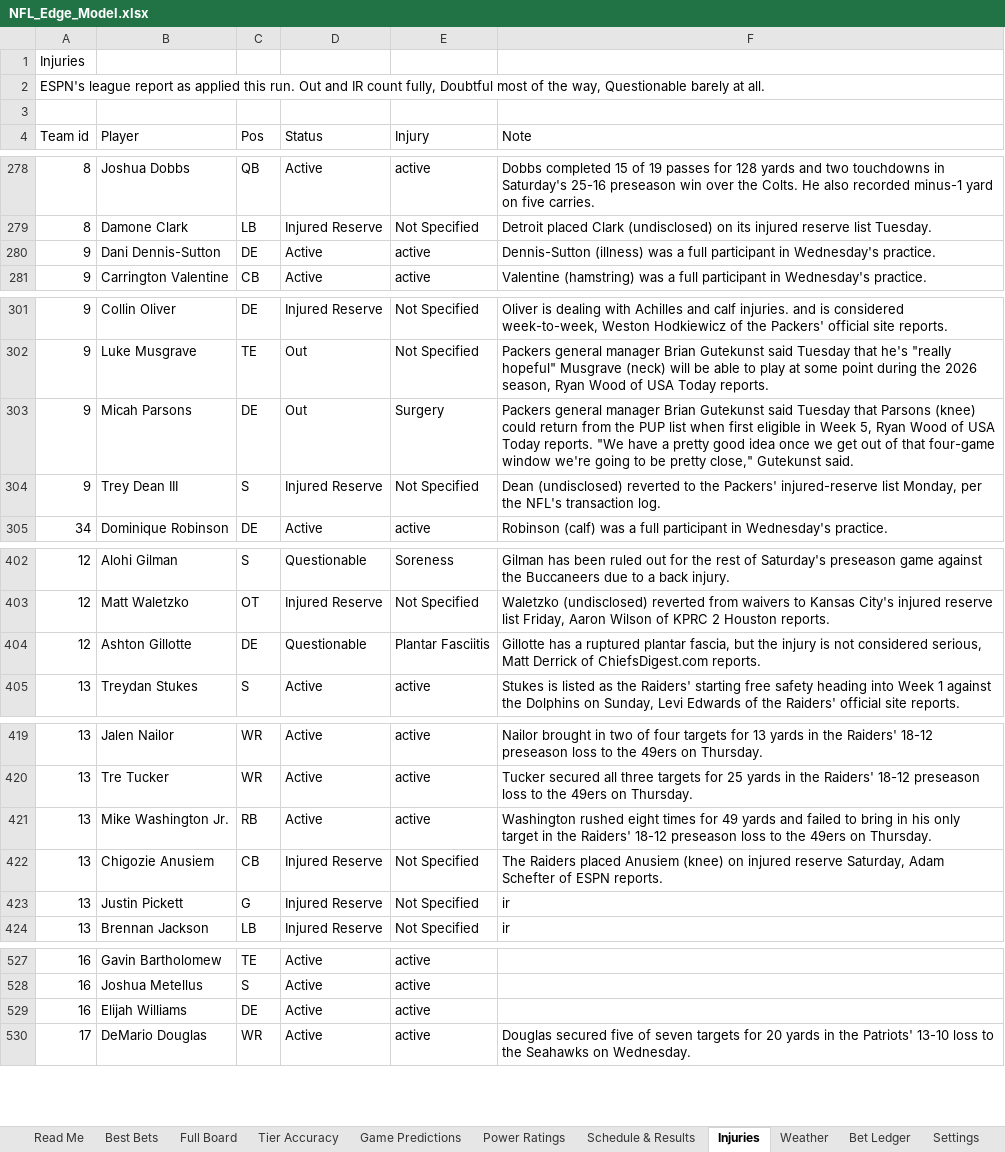
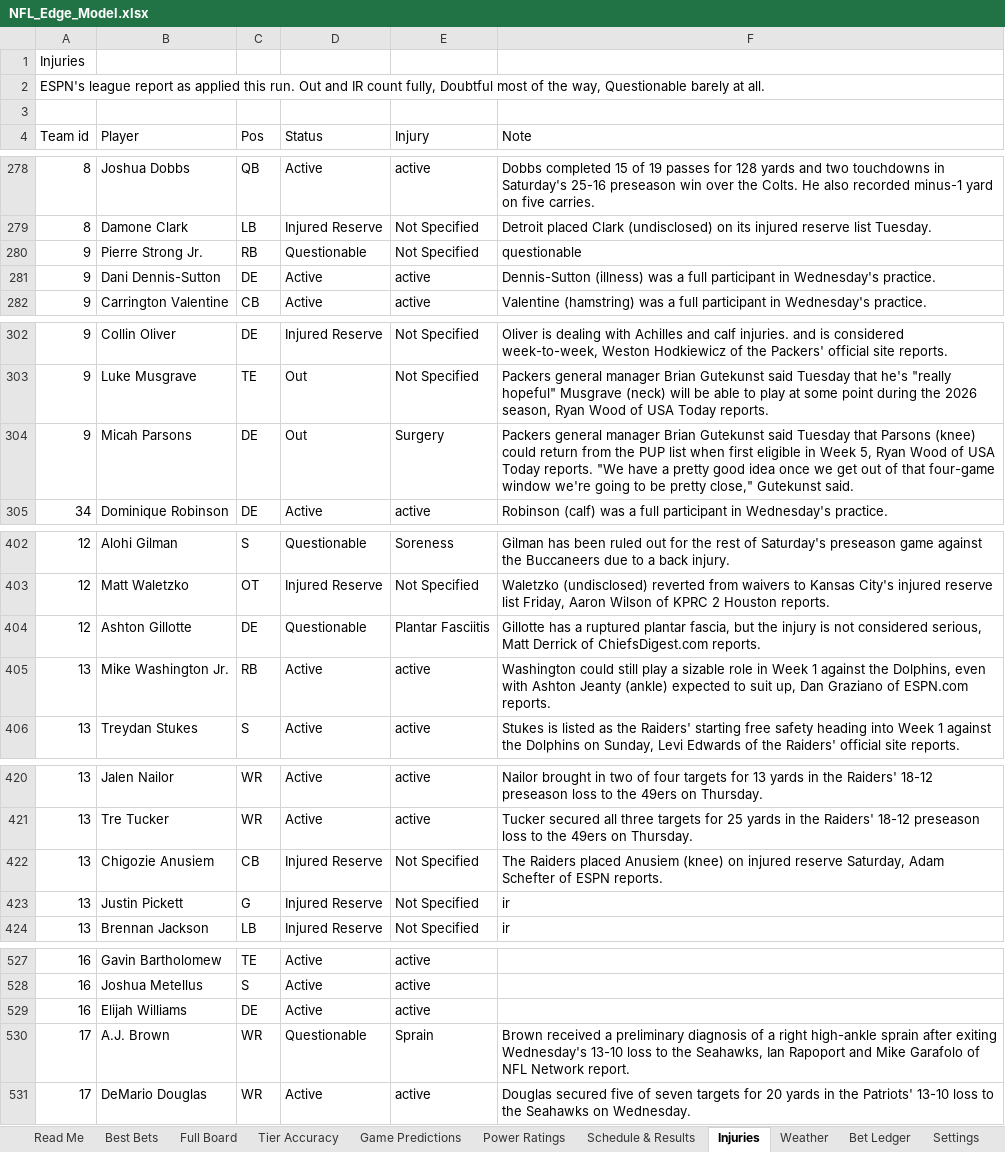
Before and after one commit to CHILLYCHILLY14/nfl-edge, an Excel workbook: NFL_Edge_Model.xlsx, sheet Injuries, drawn as a sheet; only a part is shown, gaps mark what is left out; values as stored, in another font and other column widths than the file's, no cell formats; table styles not drawn; removed rows and columns are numbered as before the commit, all else as after; the diff covers the shown part only; the diff names each change by its address in the sheet, - before the commit and + after, or states it on an @@ line.

```diff
--- a/NFL_Edge_Model.xlsx (sheet Injuries)
+++ b/NFL_Edge_Model.xlsx (sheet Injuries)
+row 280: 9 | Pierre Strong Jr. | RB | Questionable | Not Specified | questionable
-row 304: 9 | Trey Dean III | S | Injured Reserve | Not Specified | Dean (undisclosed) reverted to the Packers' injured-reserve list Monday, per the NFL's transaction log.
+row 405: 13 | Mike Washington Jr. | RB | Active | active | Washington could still play a sizable role in Week 1 against the Dolphins, even with Ashton Jeanty (ankle) expected to suit up, Dan Graziano of ESPN.com reports.
-row 421: 13 | Mike Washington Jr. | RB | Active | active | Washington rushed eight times for 49 yards and failed to bring in his only target in the Raiders' 18-12 preseason loss to the 49ers on Thursday.
+row 530: 17 | A.J. Brown | WR | Questionable | Sprain | Brown received a preliminary diagnosis of a right high-ankle sprain after exiting Wednesday's 13-10 loss to the Seahawks, Ian Rapoport and Mike Garafolo of NFL Network report.
```
Also changed, not shown: 1 removed row and 2 edited cells elsewhere in this sheet, sheet Full Board, sheet Weather, sheet Game Predictions, sheet Best Bets, sheet Schedule & Results, sheet Read Me, 1 more sheet, cell formats, 16 other files.
